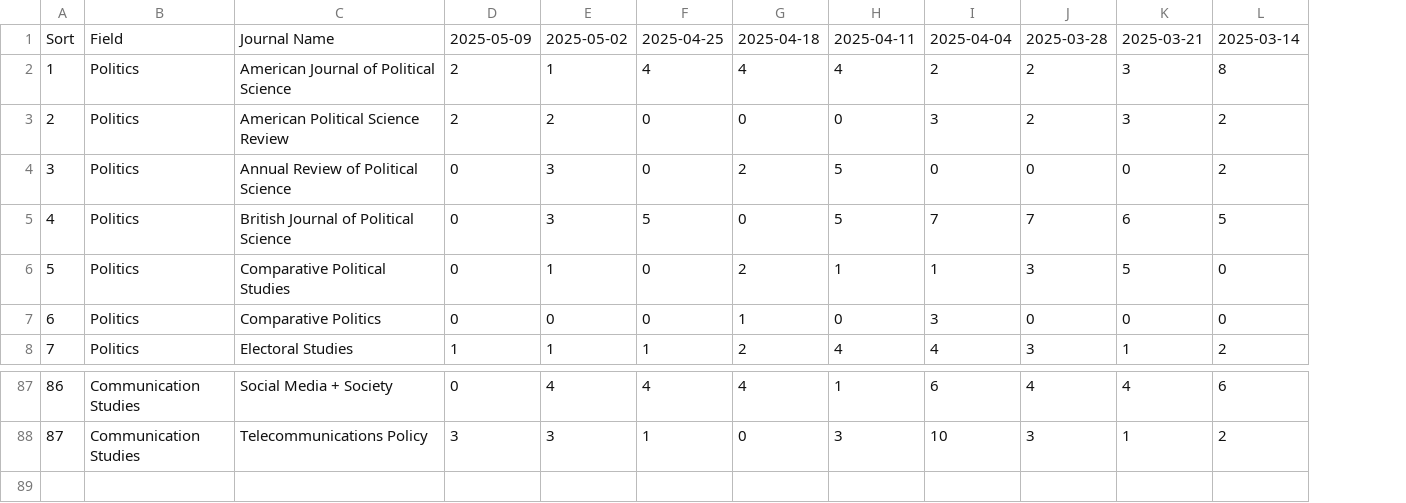
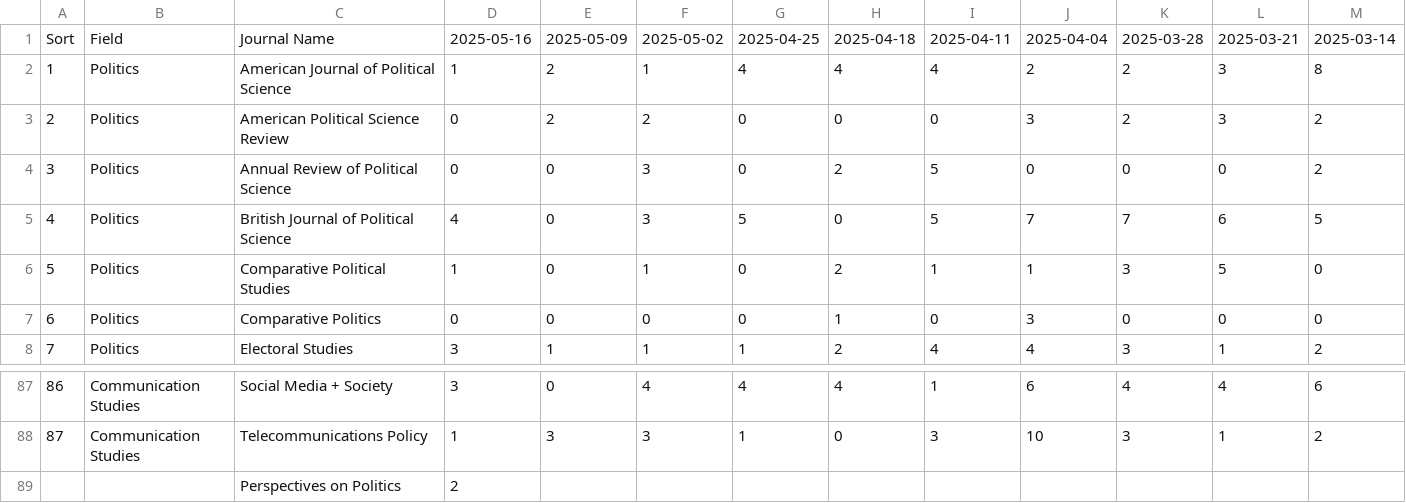
Before and after one commit to sumtxt/picnic, a CSV file: _data/stats.csv, drawn as a sheet; only a part is shown, gaps mark what is left out; rows hold the shown columns only; the diff names each change by its address in the sheet, - before the commit and + after, or states it on an @@ line.

```diff
--- a/_data/stats.csv
+++ b/_data/stats.csv
+column D, rows 1-8: 2025-05-16 | 1 | 0 | 0 | 4 | 1 | 0 | 3; rows 87-88: 3 | 1
+row 89:  |  | Perspectives on Politics | 2
```
